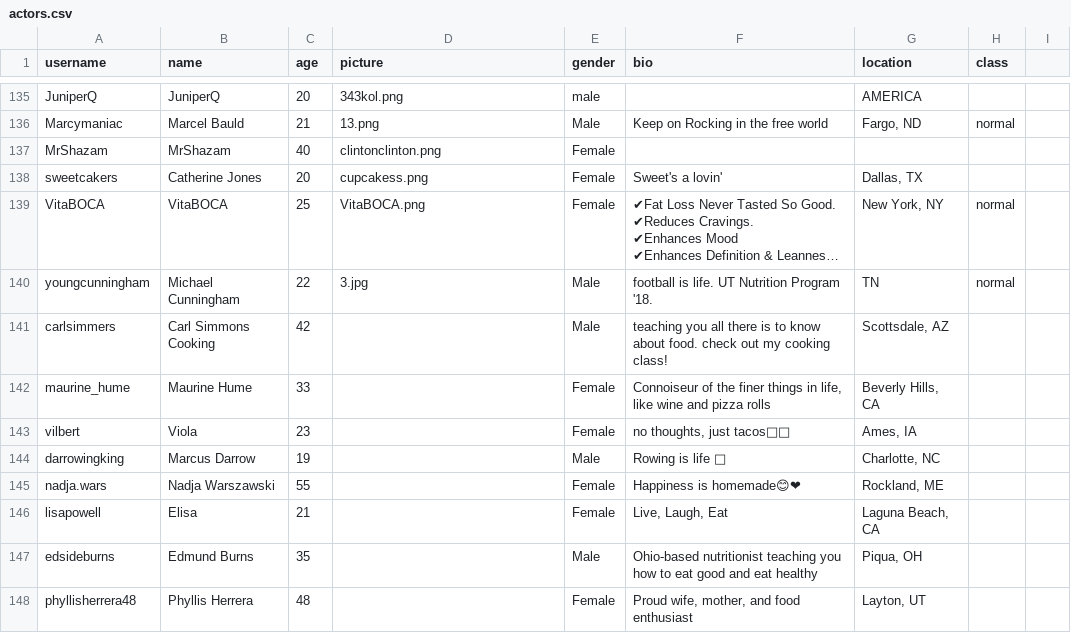
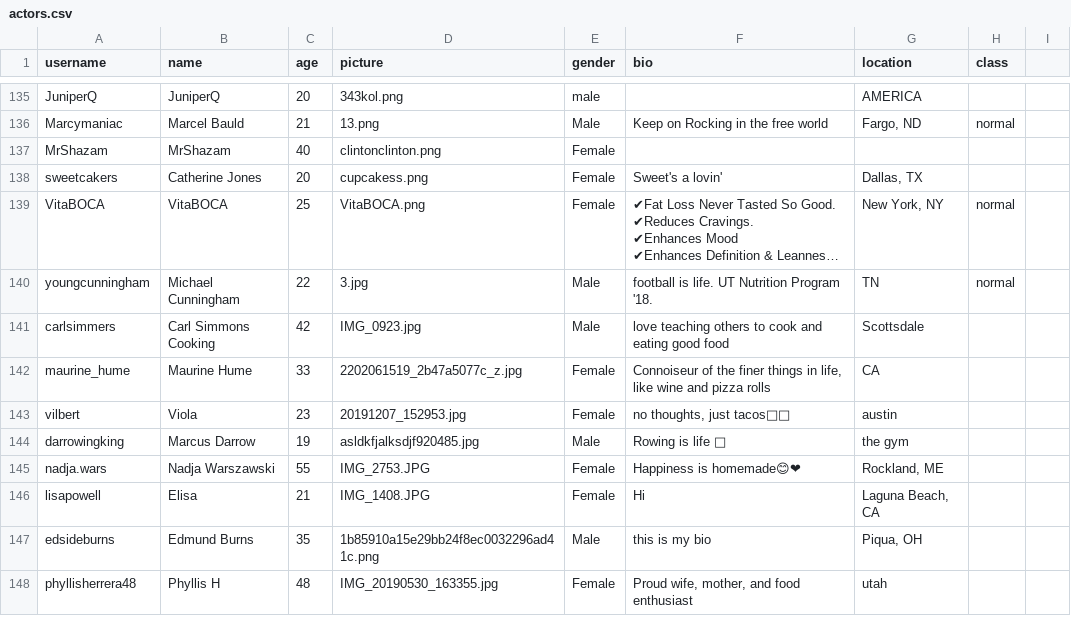
Before and after one commit to ZhilaAghajari/truman, a CSV file: input/actors.csv, drawn as a sheet; only a part is shown, gaps mark what is left out; long unchanged cells end in …; the diff covers the shown part only; the diff names each change by its address in the sheet, - before the commit and + after, or states it on an @@ line.

```diff
--- a/input/actors.csv
+++ b/input/actors.csv
-D141 (picture): (empty)
+D141 (picture): IMG_0923.jpg
-F141 (bio): teaching you all there is to know about food. check out my cooking class!
+F141 (bio): love teaching others to cook and eating good food
-G141 (location): Scottsdale, AZ
+G141 (location): Scottsdale
-D142 (picture): (empty)
+D142 (picture): 2202061519_2b47a5077c_z.jpg
-G142 (location): Beverly Hills, CA
+G142 (location): CA
-D143 (picture): (empty)
+D143 (picture): 20191207_152953.jpg
-G143 (location): Ames, IA
+G143 (location): austin
-D144 (picture): (empty)
+D144 (picture): asldkfjalksdjf920485.jpg
-G144 (location): Charlotte, NC
+G144 (location): the gym
-D145 (picture): (empty)
+D145 (picture): IMG_2753.JPG
-D146 (picture): (empty)
+D146 (picture): IMG_1408.JPG
-F146 (bio): Live, Laugh, Eat
+F146 (bio): Hi
-D147 (picture): (empty)
+D147 (picture): 1b85910a15e29bb24f8ec0032296ad41c.png
-F147 (bio): Ohio-based nutritionist teaching you how to eat good and eat healthy
+F147 (bio): this is my bio
-B148 (name): Phyllis Herrera
+B148 (name): Phyllis H
-D148 (picture): (empty)
+D148 (picture): IMG_20190530_163355.jpg
-G148 (location): Layton, UT
+G148 (location): utah
```
Also changed, not shown: 1 added row, 1 removed row and 37 edited cells elsewhere in this file, input/posts.csv, 22 other files.
